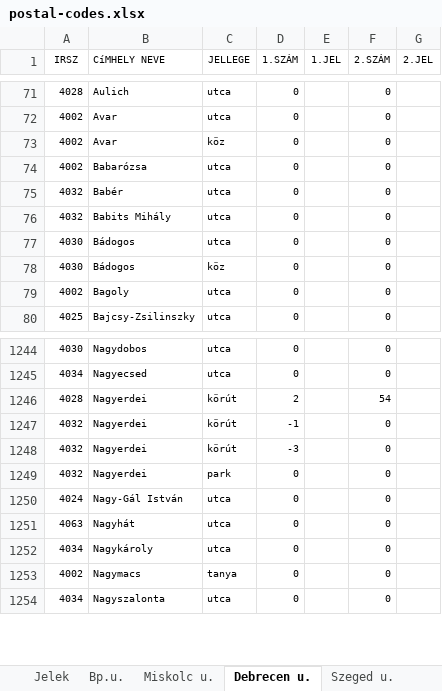
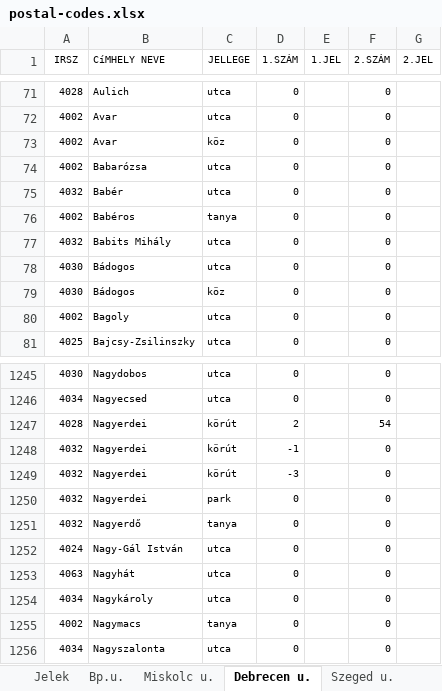
Before and after one commit to pbakondy/hu-postal-codes, an Excel workbook: postal-codes.xlsx, sheet Debrecen u., drawn as a sheet; only a part is shown, gaps mark what is left out; values as stored, in another font and other column widths than the file's, no borders; the diff names each change by its address in the sheet, - before the commit and + after, or states it on an @@ line.

```diff
--- a/postal-codes.xlsx (sheet Debrecen u.)
+++ b/postal-codes.xlsx (sheet Debrecen u.)
+row 76: 4002 | Babéros | tanya | 0 |  | 0
+row 1251: 4032 | Nagyerdő | tanya | 0 |  | 0
```
Also changed, not shown: sheet Bp.u., sheet Települések, 5 other files.
